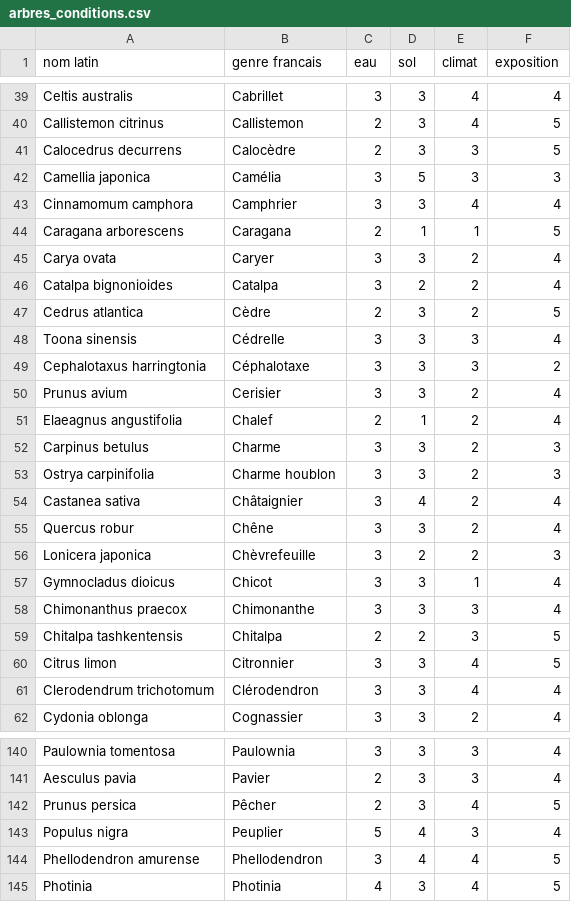
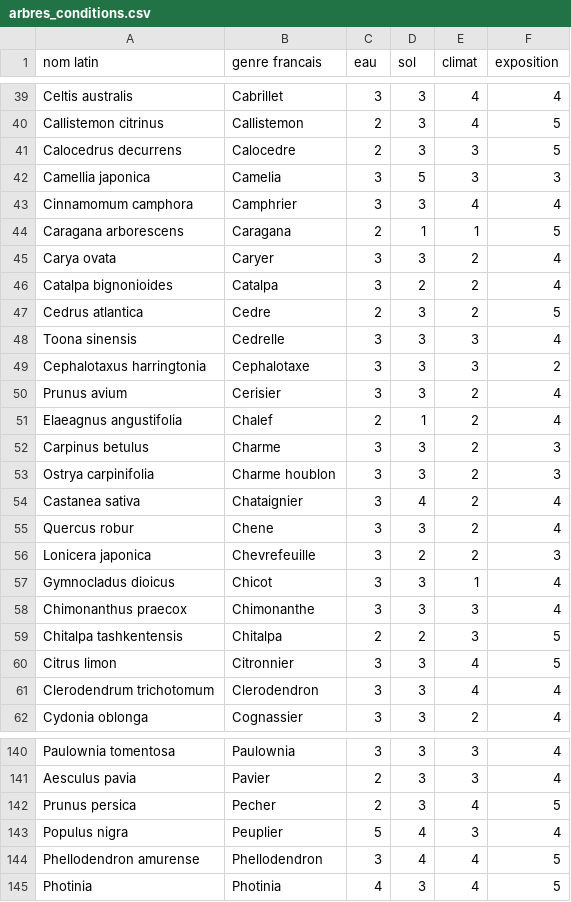
Before and after one commit to Noam790/Sunavalons, a CSV file: data/arbres_conditions.csv, drawn as a sheet; only a part is shown, gaps mark what is left out; the diff covers the shown part only.

```diff
--- a/data/arbres_conditions.csv
+++ b/data/arbres_conditions.csv
@@ -41,2 +41,2 @@ Callistemon citrinus, Callistemon,2,3,4,5
-Calocedrus decurrens, Calocèdre,2,3,3,5
-Camellia japonica, Camélia,3,5,3,3
+Calocedrus decurrens,Calocedre,2,3,3,5
+Camellia japonica,Camelia,3,5,3,3
@@ -47,3 +47,3 @@ Catalpa bignonioides, Catalpa,3,2,2,4
-Cedrus atlantica, Cèdre,2,3,2,5
-Toona sinensis, Cédrelle,3,3,3,4
-Cephalotaxus harringtonia, Céphalotaxe,3,3,3,2
+Cedrus atlantica,Cedre,2,3,2,5
+Toona sinensis,Cedrelle,3,3,3,4
+Cephalotaxus harringtonia,Cephalotaxe,3,3,3,2
@@ -54,3 +54,3 @@ Ostrya carpinifolia, Charme houblon,3,3,2,3
-Castanea sativa, Châtaignier,3,4,2,4
-Quercus robur, Chêne,3,3,2,4
-Lonicera japonica, Chèvrefeuille,3,2,2,3
+Castanea sativa,Chataignier,3,4,2,4
+Quercus robur,Chene,3,3,2,4
+Lonicera japonica,Chevrefeuille,3,2,2,3
@@ -61 +61 @@ Citrus limon, Citronnier,3,3,4,5
-Clerodendrum trichotomum, Clérodendron,3,3,4,4
+Clerodendrum trichotomum,Clerodendron,3,3,4,4
@@ -142 +142 @@ Aesculus pavia, Pavier,2,3,3,4
-Prunus persica, Pêcher,2,3,4,5
+Prunus persica,Pecher,2,3,4,5
```
Also changed, not shown: 31 edited cells elsewhere in this file.
